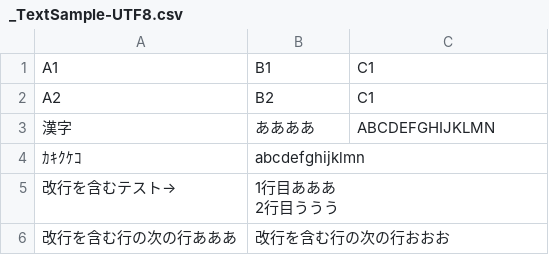
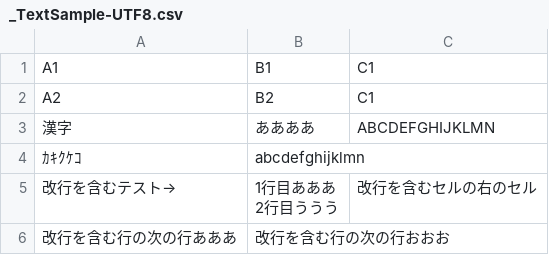
Before and after one commit to asemoKabashira/VRCDynamicPoster, a CSV file: _TextSample-UTF8.csv, drawn as a sheet.

Commit message:
Add files via upload

```diff
--- a/_TextSample-UTF8.csv
+++ b/_TextSample-UTF8.csv
@@ -4,4 +4,4 @@ A2,B2,C1
 ｶｷｸｹｺ,abcdefghijklmn,
-改行を含むテスト→,"1行目あああ
-2行目ううう",
+改行を含むテスト→,"1行目あああ
+2行目ううう",改行を含むセルの右のセル
 改行を含む行の次の行あああ,改行を含む行の次の行おおお,
```
